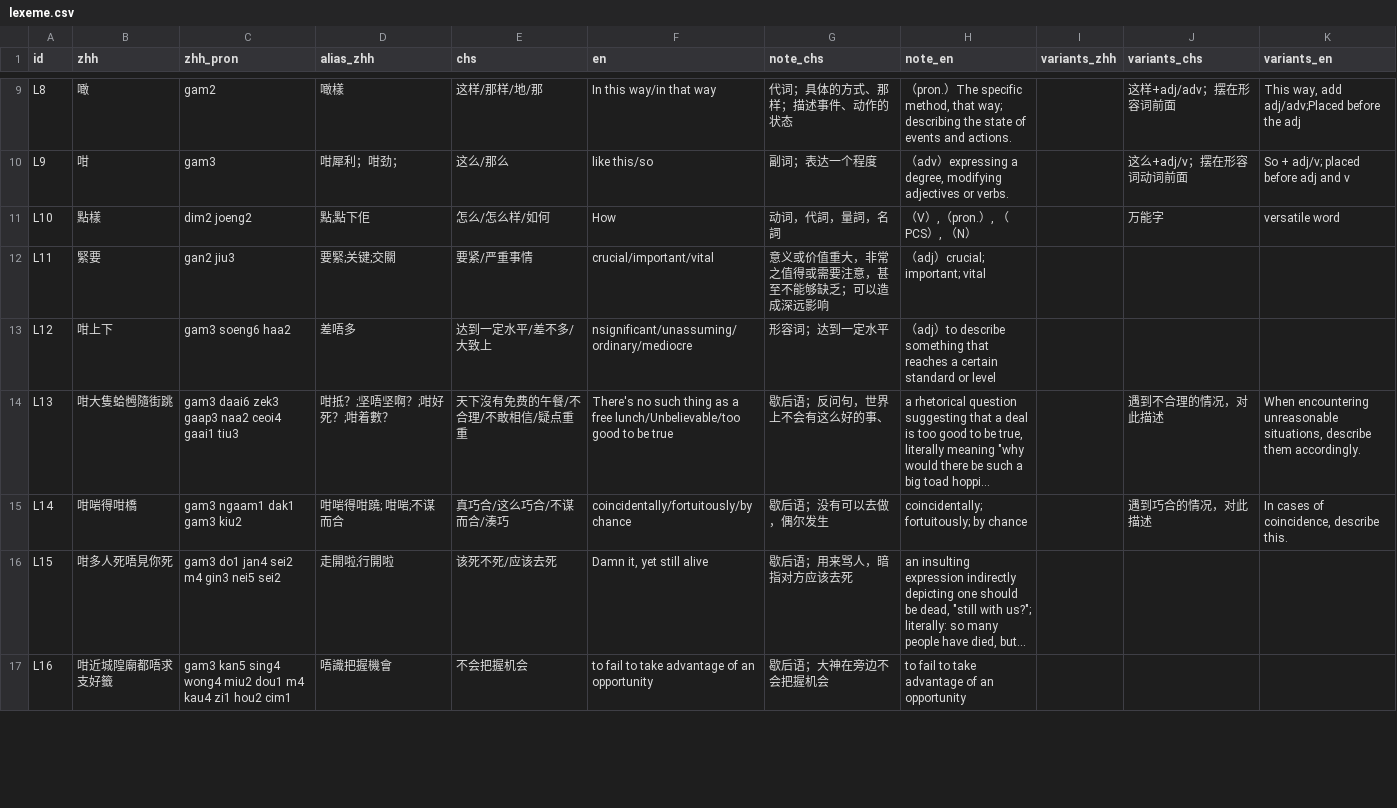
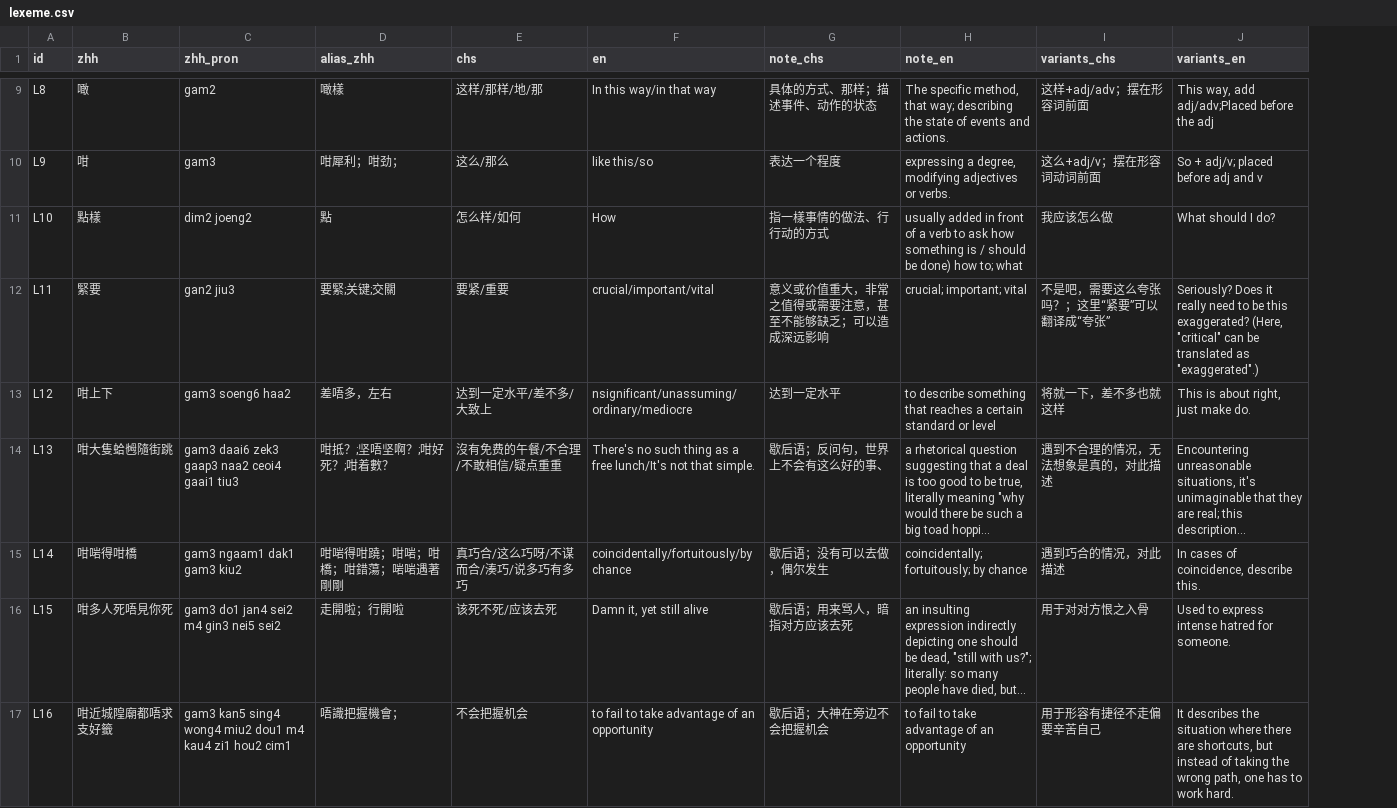
Before and after one commit to Joker9405/Can-Tong, a CSV file: data/lexeme.csv, drawn as a sheet; only a part is shown, gaps mark what is left out; long unchanged cells end in …; removed rows and columns are numbered as before the commit, all else as after; the diff covers the shown part only; the diff names each change by its address in the sheet, - before the commit and + after, or states it on an @@ line.

```diff
--- a/data/lexeme.csv
+++ b/data/lexeme.csv
-column I (variants_zhh), empty
-G9 (note_chs): 代词；具体的方式、那样；描述事件、动作的状态
+G9 (note_chs): 具体的方式、那样；描述事件、动作的状态
-H9 (note_en): （pron.）The specific…
+H9 (note_en): The specific…
-G10 (note_chs): 副词；表达一个程度
+G10 (note_chs): 表达一个程度
-H10 (note_en): （adv）expressing a…
+H10 (note_en): expressing a…
-D11 (alias_zhh): 點;點下佢
+D11 (alias_zhh): 點
-E11 (chs): 怎么/怎么样/如何
+E11 (chs): 怎么样/如何
-G11 (note_chs): 动词，代詞，量詞，名詞
+G11 (note_chs): 指一樣事情的做法、行行动的方式
-H11 (note_en): （V）,（pron.）, （ PCS）, （N）
+H11 (note_en): usually added in front of a verb to ask how something is / should be done) how to; what
-I11 (variants_chs): 万能字
+I11 (variants_chs): 我应该怎么做
-J11 (variants_en): versatile word
+J11 (variants_en): What should I do?
-E12 (chs): 要紧/严重事情
+E12 (chs): 要紧/重要
-H12 (note_en): （adj）crucial; important; vital
+H12 (note_en): crucial; important; vital
-I12 (variants_chs): (empty)
+I12 (variants_chs): 不是吧，需要这么夸张吗？；这里“紧要”可以翻译成“夸张”
-J12 (variants_en): (empty)
+J12 (variants_en): Seriously? Does it really need to be this exaggerated? (Here, "critical" can be translated as "exaggerated".)
-D13 (alias_zhh): 差唔多
+D13 (alias_zhh): 差唔多，左右
-G13 (note_chs): 形容词；达到一定水平
+G13 (note_chs): 达到一定水平
-H13 (note_en): （adj）to describe…
+H13 (note_en): to describe…
-I13 (variants_chs): (empty)
+I13 (variants_chs): 将就一下，差不多也就这样
-J13 (variants_en): (empty)
+J13 (variants_en): This is about right, just make do.
-E14 (chs): 天下沒有免费的午餐/不合理/不敢相信/疑点重重
+E14 (chs): 沒有免费的午餐/不合理/不敢相信/疑点重重
-F14 (en): …a free lunch/Unbelievable/too good to be true
+F14 (en): …a free lunch/It's not that simple.
-I14 (variants_chs): 遇到不合理的情况，对此描述
+I14 (variants_chs): 遇到不合理的情况，无法想象是真的，对此描述
-J14 (variants_en): When encountering unreasonable situations, describe them accordingly.
+J14 (variants_en): Encountering unreasonable situations, it's unimaginable that they are real; this description...
-D15 (alias_zhh): 咁啱得咁蹺; 咁啱;不谋而合
+D15 (alias_zhh): 咁啱得咁蹺；咁啱；咁橋；咁錯蕩；啱啱遇著剛剛
-E15 (chs): 真巧合/这么巧合/不谋而合/湊巧
+E15 (chs): 真巧合/这么巧呀/不谋而合/湊巧/说多巧有多巧
-D16 (alias_zhh): 走開啦;行開啦
+D16 (alias_zhh): 走開啦；行開啦
-I16 (variants_chs): (empty)
+I16 (variants_chs): 用于对对方恨之入骨
-J16 (variants_en): (empty)
+J16 (variants_en): Used to express intense hatred for someone.
-D17 (alias_zhh): 唔識把握機會
+D17 (alias_zhh): 唔識把握機會；
-I17 (variants_chs): (empty)
+I17 (variants_chs): 用于形容有捷径不走偏要辛苦自己
-J17 (variants_en): (empty)
+J17 (variants_en): It describes the situation where there are shortcuts, but instead of taking the wrong path, one has to work hard.
```
Also changed, not shown: 15 added rows and 68 edited cells elsewhere in this file, data/crossmap.csv, data/examples.csv.
